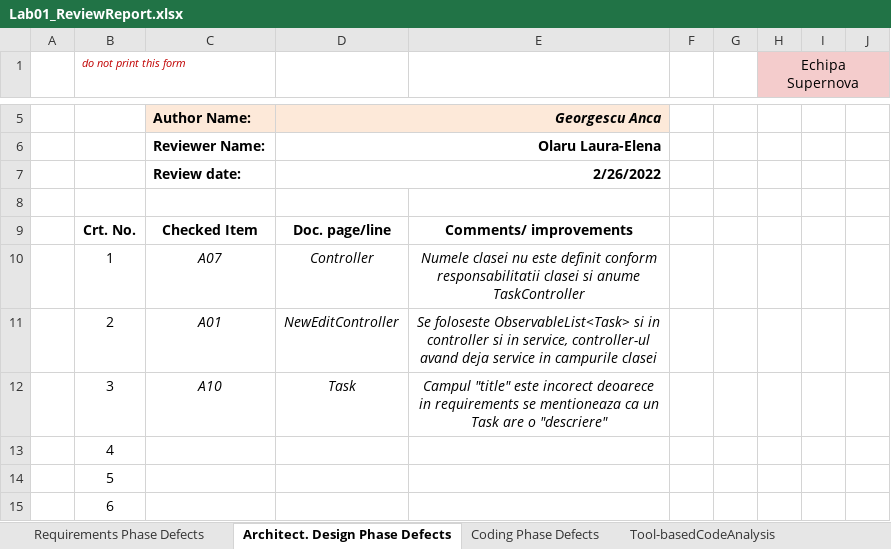
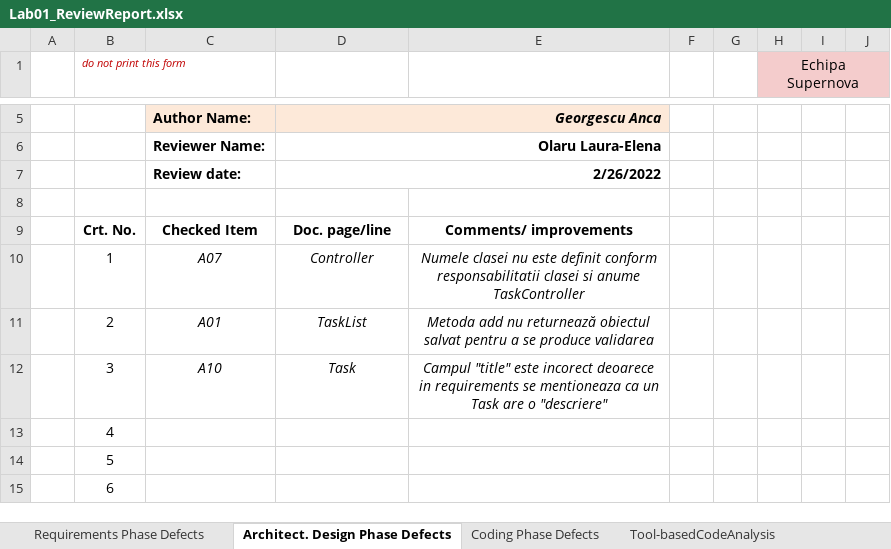
Before and after one commit to Laura-ElenaComanac/Supernova, an Excel workbook: 01_Tasks/Docs/Lab01/Lab01_ReviewReport.xlsx, sheet Architect. Design Phase Defects, drawn as a sheet; only a part is shown, gaps mark what is left out; values as stored, in another font and other column widths than the file's, no borders; charts and pictures not drawn; the diff names each change by its address in the sheet, - before the commit and + after, or states it on an @@ line.

```diff
--- a/01_Tasks/Docs/Lab01/Lab01_ReviewReport.xlsx (sheet Architect. Design Phase Defects)
+++ b/01_Tasks/Docs/Lab01/Lab01_ReviewReport.xlsx (sheet Architect. Design Phase Defects)
-D11: NewEditController
+D11: TaskList
-E11: Se foloseste ObservableList<Task> si in controller si in service, controller-ul avand deja service in campurile clasei
+E11: Metoda add nu returnează obiectul salvat pentru a se produce validarea
```
Also changed, not shown: 14 other files.
